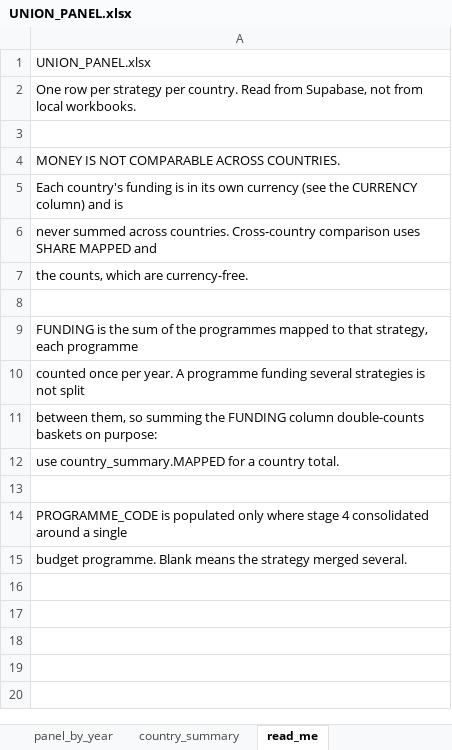
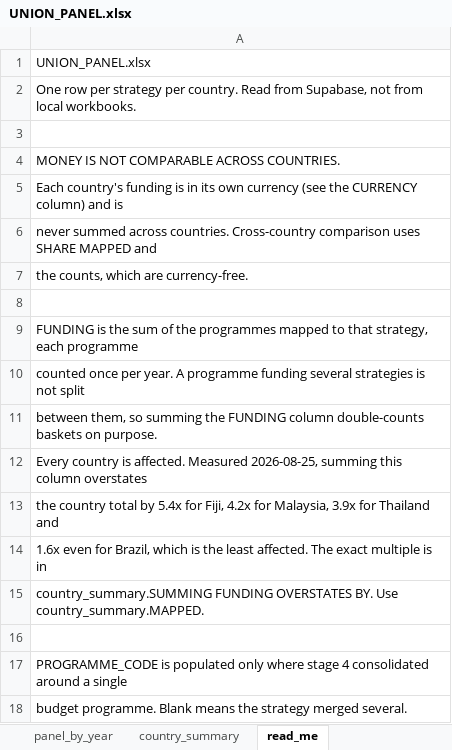
Before and after one commit to SebPasha/PVII_AI_Unveils_Tomorrow_Dashboard, an Excel workbook: UNION_PANEL.xlsx, sheet read_me, drawn as a sheet; values as stored, in another font and other column widths than the file's, no borders; the diff names each change by its address in the sheet, - before the commit and + after, or states it on an @@ line.

```diff
--- a/UNION_PANEL.xlsx (sheet read_me)
+++ b/UNION_PANEL.xlsx (sheet read_me)
-A11: …baskets on purpose:
+A11: …baskets on purpose.
-A12: use country_summary.MAPPED for a country total.
+A12: Every country is affected. Measured 2026-08-25, summing this column overstates
+row 13: the country total by 5.4x for Fiji, 4.2x for Malaysia, 3.9x for Thailand and
+row 14: 1.6x even for Brazil, which is the least affected. The exact multiple is in
+row 15: country_summary.SUMMING FUNDING OVERSTATES BY. Use country_summary.MAPPED.
```
Also changed, not shown: sheet union_panel, sheet panel_by_year, sheet country_summary, DATA_ISSUES.xlsx, FIXES.xlsx, 25 other files.
